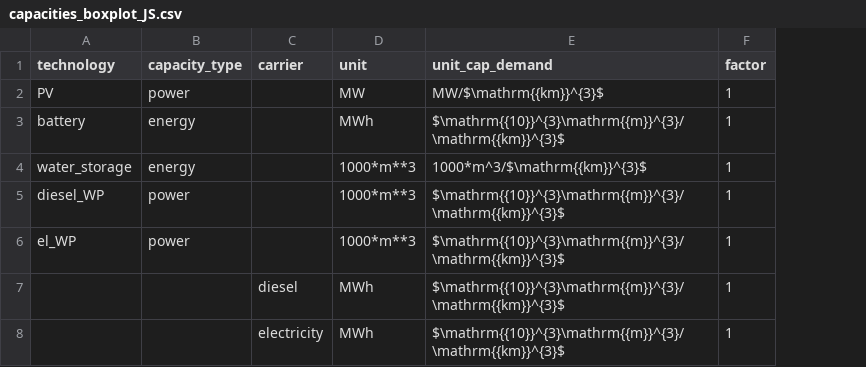
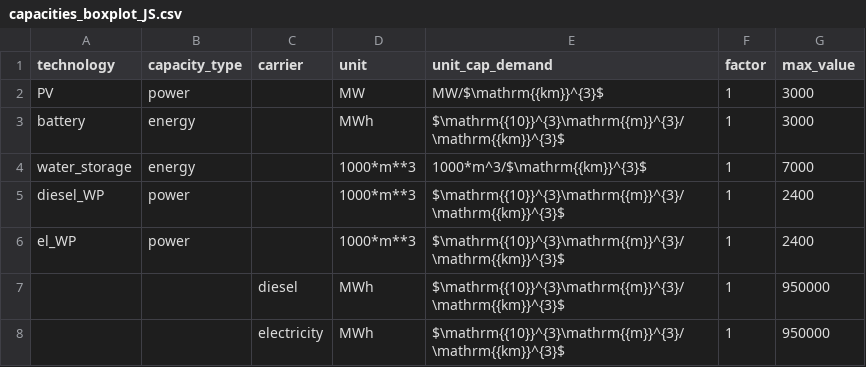
Before and after one commit to ZEN-universe/ZEN-garden, a CSV file: zen_garden/postprocess/results/capacities_boxplot_JS.csv, drawn as a sheet; the diff names each change by its address in the sheet, - before the commit and + after, or states it on an @@ line.

```diff
--- a/zen_garden/postprocess/results/capacities_boxplot_JS.csv
+++ b/zen_garden/postprocess/results/capacities_boxplot_JS.csv
+column G (max_value), rows 2-8: 3000 | 3000 | 7000 | 2400 | 2400 | 950000 | 950000
```
Also changed, not shown: 3 other files.
